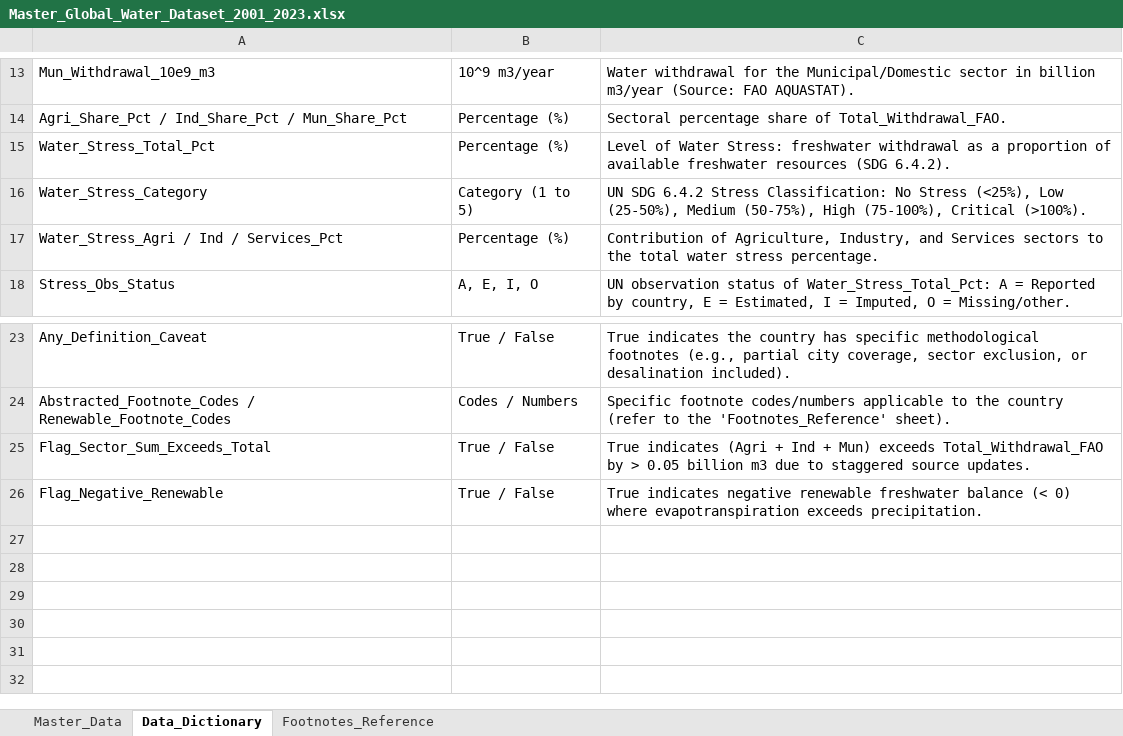
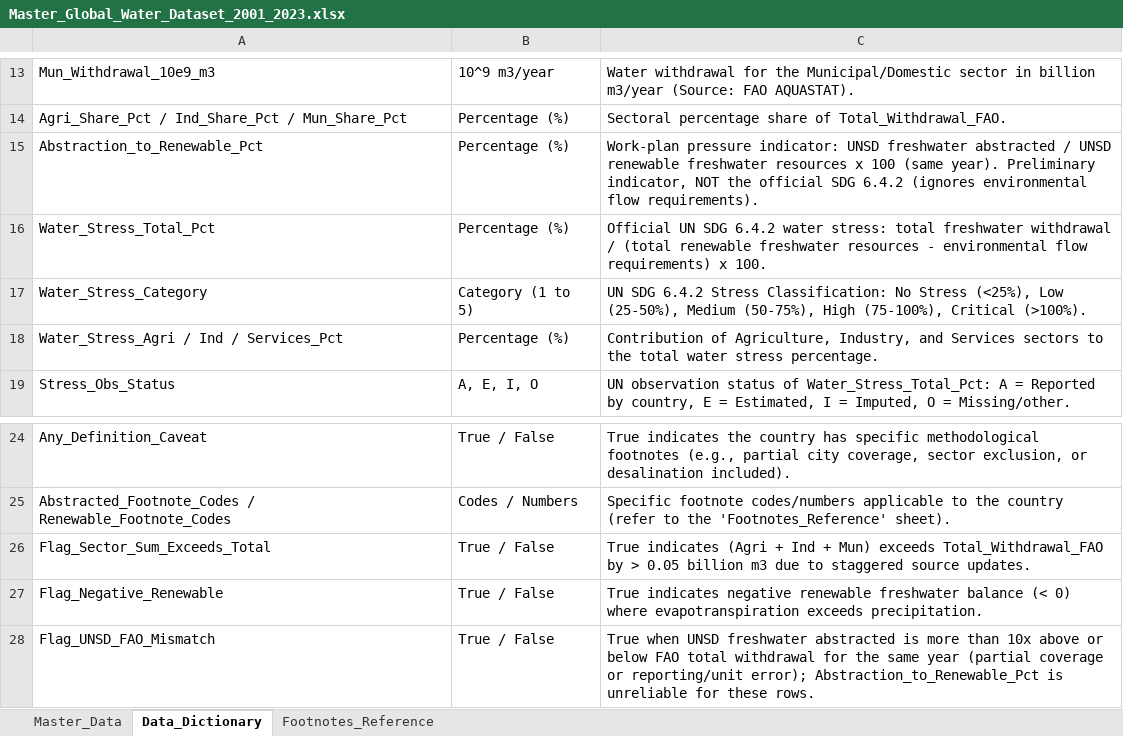
Before and after one commit to petikovacs/data_analysis, an Excel workbook: data/processed/Master_Global_Water_Dataset_2001_2023.xlsx, sheet Data_Dictionary, drawn as a sheet; only a part is shown, gaps mark what is left out; values as stored, in another font and other column widths than the file's, no borders; addresses are those after the commit; the diff names each change by its address in the sheet, - before the commit and + after, or states it on an @@ line.

Commit message:
feat: add work-plan pressure indicator, source notes and RMSE
- Abstraction/renewable ratio, validated against UNSD published values (36/36 match)

- Flag rows where UNSD and FAO volumes differ more than 10x

- data/raw/SOURCES.md documenting every raw file

- RMSE in forecast back-test; precise SDG 6.4.2 definition

```diff
--- a/data/processed/Master_Global_Water_Dataset_2001_2023.xlsx (sheet Data_Dictionary)
+++ b/data/processed/Master_Global_Water_Dataset_2001_2023.xlsx (sheet Data_Dictionary)
+row 15: Abstraction_to_Renewable_Pct | Percentage (%) | Work-plan pressure indicator: UNSD freshwater abstracted / UNSD renewable freshwater resources x 100 (same year). Preliminary indicator, NOT the official SDG 6.4.2 (ignores environmental flow requirements).
-C16: Level of Water Stress: freshwater withdrawal as a proportion of available freshwater resources (SDG 6.4.2).
+C16: Official UN SDG 6.4.2 water stress: total freshwater withdrawal / (total renewable freshwater resources - environmental flow requirements) x 100.
+row 28: Flag_UNSD_FAO_Mismatch | True / False | True when UNSD freshwater abstracted is more than 10x above or below FAO total withdrawal for the same year (partial coverage or reporting/unit error); Abstraction_to_Renewable_Pct is unreliable for these rows.
```
Also changed, not shown: sheet Master_Data, 17 other files.
